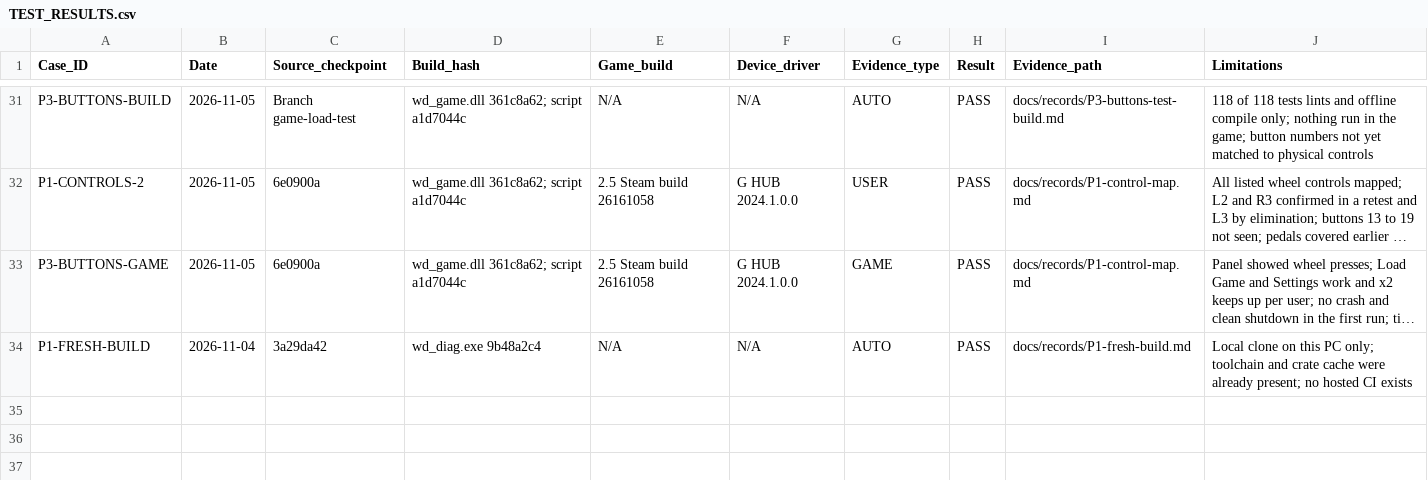
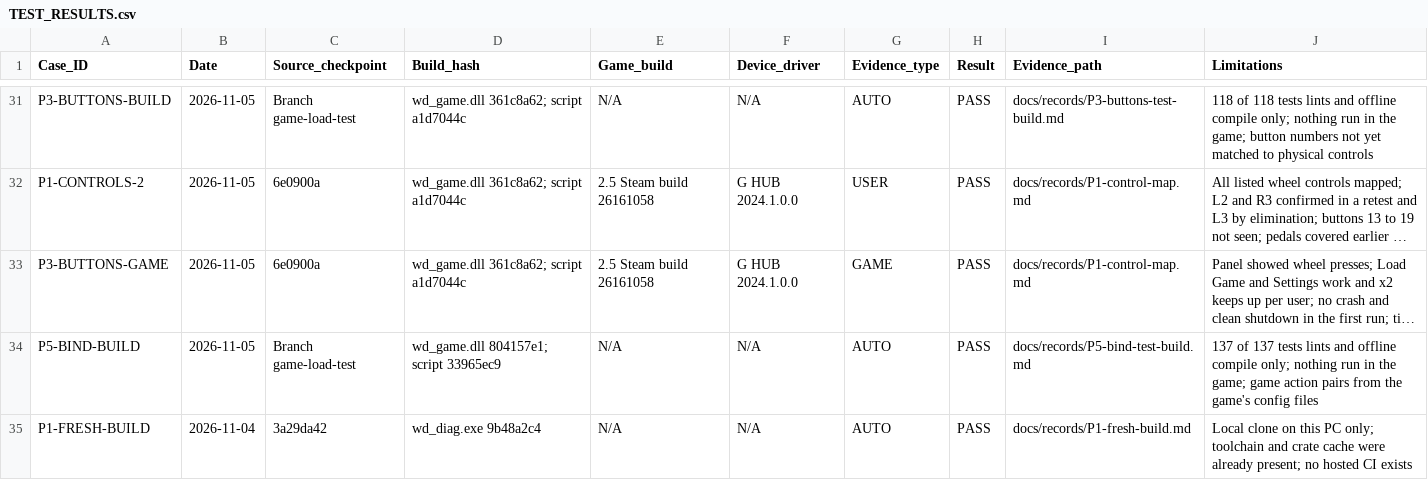
Before and after one commit to iainbryden/night-wheel, a CSV file: evidence/TEST_RESULTS.csv, drawn as a sheet; only a part is shown, gaps mark what is left out; long unchanged cells end in …; the diff names each change by its address in the sheet, - before the commit and + after, or states it on an @@ line.

Commit message:
Add a settings screen that binds wheel buttons to game functions

```diff
--- a/evidence/TEST_RESULTS.csv
+++ b/evidence/TEST_RESULTS.csv
+row 34: P5-BIND-BUILD | 2026-11-05 | Branch game-load-test | wd_game.dll 804157e1; script 33965ec9 | N/A | N/A | AUTO | PASS | docs/records/P5-bind-test-build.md | 137 of 137 tests lints and offline compile only; nothing run in the game; game action pairs from the game's config files
```
Also changed, not shown: 8 other files.
